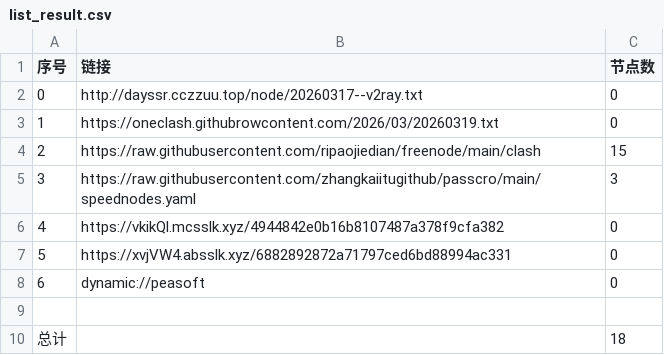
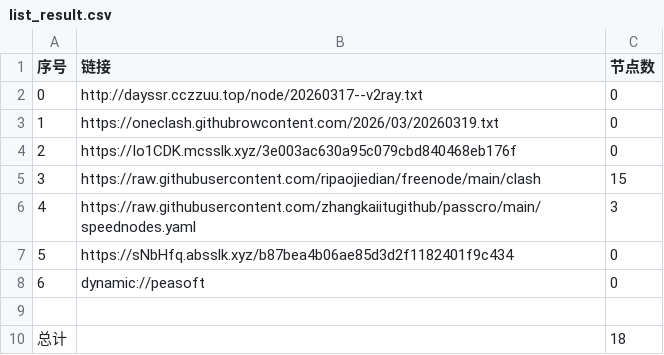
Before and after one commit to obscure1990/AutoMergePublicNodes, a CSV file: list_result.csv, drawn as a sheet; removed rows and columns are numbered as before the commit, all else as after; the diff names each change by its address in the sheet, - before the commit and + after, or states it on an @@ line.

```diff
--- a/list_result.csv
+++ b/list_result.csv
+row 4: 2 | https://Io1CDK.mcsslk.xyz/3e003ac630a95c079cbd840468eb176f | 0
@@ column A (序号) renumbered between rows 5 and 7 @@
-B7 (链接): https://vkikQl.mcsslk.xyz/4944842e0b16b8107487a378f9cfa382
+B7 (链接): https://sNbHfq.absslk.xyz/b87bea4b06ae85d3d2f1182401f9c434
-row 7: 5 | https://xvjVW4.absslk.xyz/6882892872a71797ced6bd88994ac331 | 0
```
Also changed, not shown: 17 other files.
